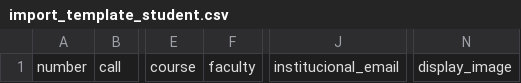
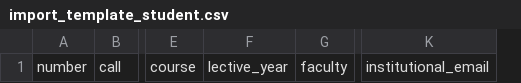
Before and after one commit to RubenBranco/Zelda, a CSV file: docs/import_template_student.csv, drawn as a sheet; only a part is shown, gaps mark what is left out; removed rows and columns are numbered as before the commit, all else as after; the diff names each change by its address in the sheet, - before the commit and + after, or states it on an @@ line.

```diff
--- a/docs/import_template_student.csv
+++ b/docs/import_template_student.csv
+column F, row 1: lective_year
-column J, row 1: institucional_email
+column K, row 1: institutional_email
-column N, row 1: display_image
```
Also changed, not shown: docs/student.csv, 7 other files.
